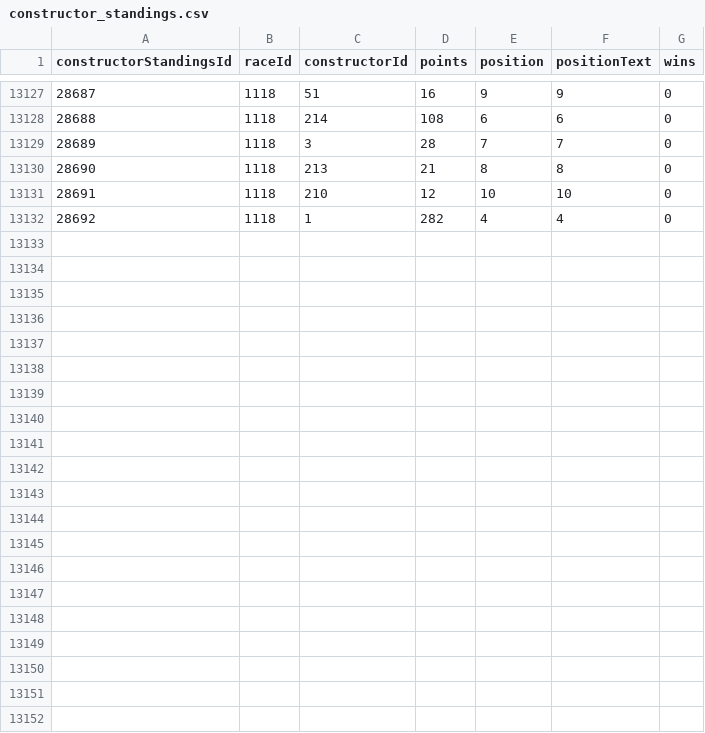
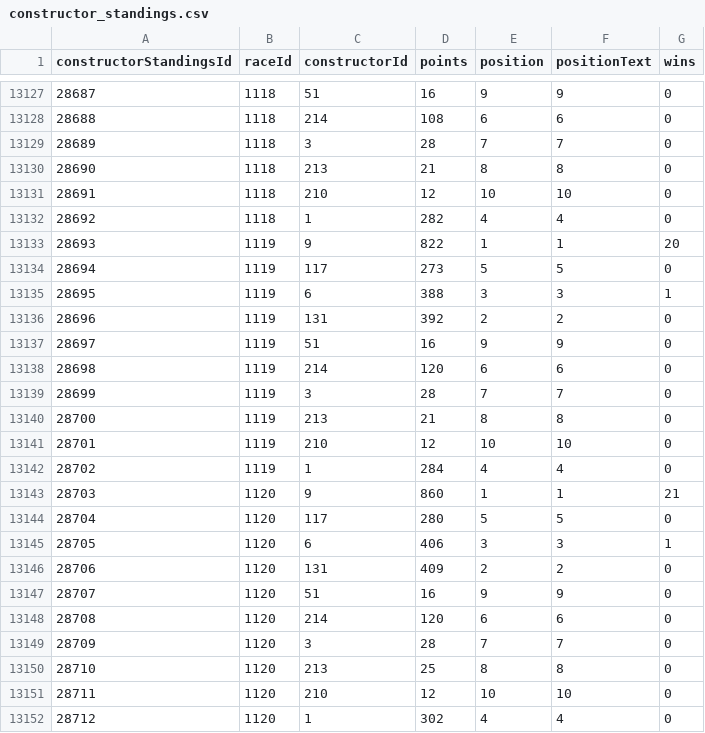
Before and after one commit to Alit54/UniMi---Visualizzazione-Scientifica, a CSV file: Dataset/constructor_standings.csv, drawn as a sheet; only a part is shown, gaps mark what is left out; the diff names each change by its address in the sheet, - before the commit and + after, or states it on an @@ line.

```diff
--- a/Dataset/constructor_standings.csv
+++ b/Dataset/constructor_standings.csv
+row 13133: 28693 | 1119 | 9 | 822 | 1 | 1 | 20
+row 13134: 28694 | 1119 | 117 | 273 | 5 | 5 | 0
+row 13135: 28695 | 1119 | 6 | 388 | 3 | 3 | 1
+row 13136: 28696 | 1119 | 131 | 392 | 2 | 2 | 0
+row 13137: 28697 | 1119 | 51 | 16 | 9 | 9 | 0
+row 13138: 28698 | 1119 | 214 | 120 | 6 | 6 | 0
+row 13139: 28699 | 1119 | 3 | 28 | 7 | 7 | 0
+row 13140: 28700 | 1119 | 213 | 21 | 8 | 8 | 0
+row 13141: 28701 | 1119 | 210 | 12 | 10 | 10 | 0
+row 13142: 28702 | 1119 | 1 | 284 | 4 | 4 | 0
+row 13143: 28703 | 1120 | 9 | 860 | 1 | 1 | 21
+row 13144: 28704 | 1120 | 117 | 280 | 5 | 5 | 0
+row 13145: 28705 | 1120 | 6 | 406 | 3 | 3 | 1
+row 13146: 28706 | 1120 | 131 | 409 | 2 | 2 | 0
+row 13147: 28707 | 1120 | 51 | 16 | 9 | 9 | 0
+row 13148: 28708 | 1120 | 214 | 120 | 6 | 6 | 0
+row 13149: 28709 | 1120 | 3 | 28 | 7 | 7 | 0
+row 13150: 28710 | 1120 | 213 | 25 | 8 | 8 | 0
+row 13151: 28711 | 1120 | 210 | 12 | 10 | 10 | 0
+row 13152: 28712 | 1120 | 1 | 302 | 4 | 4 | 0
```
Also changed, not shown: Dataset/constructor_results.csv, Dataset/driver_standings.csv, 8 other files.
